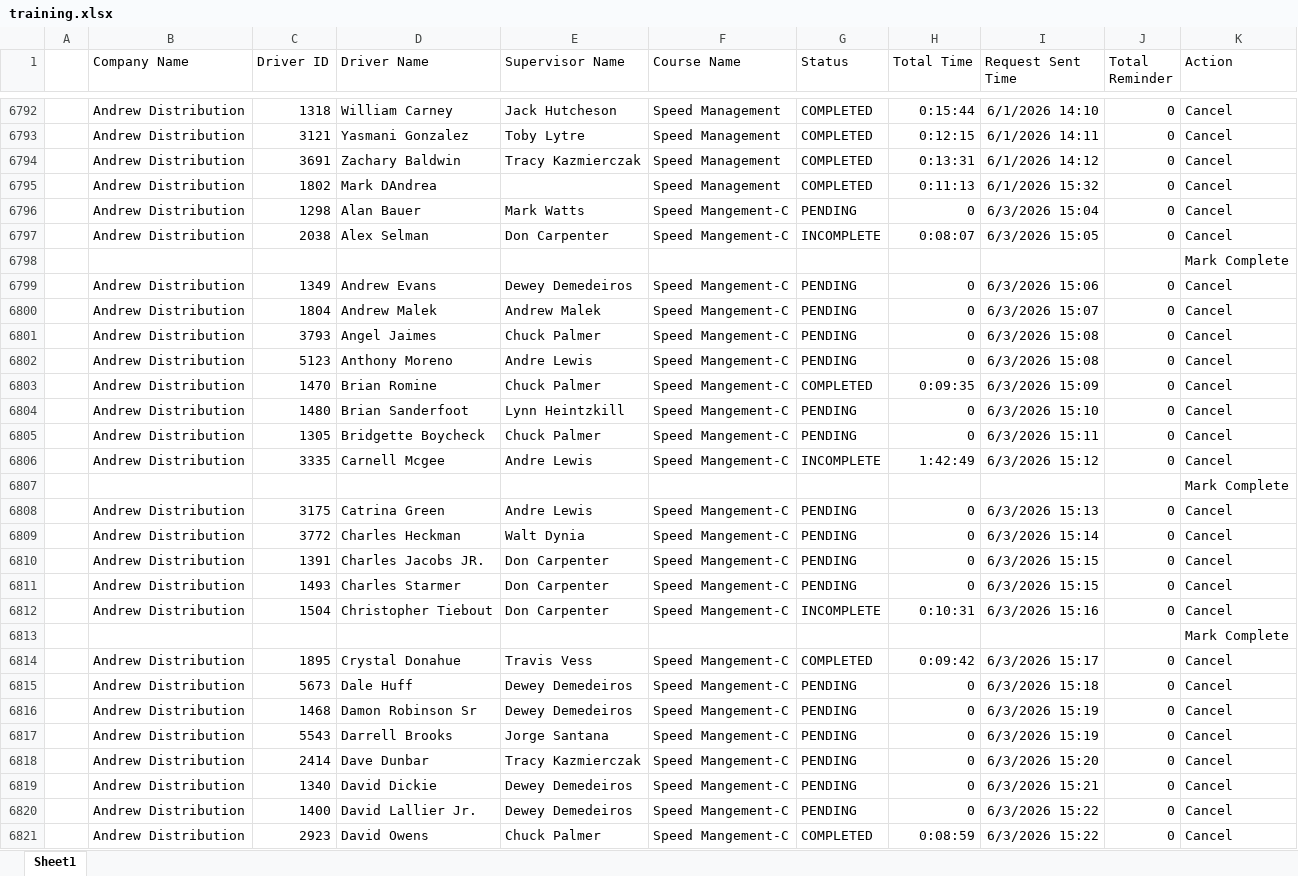
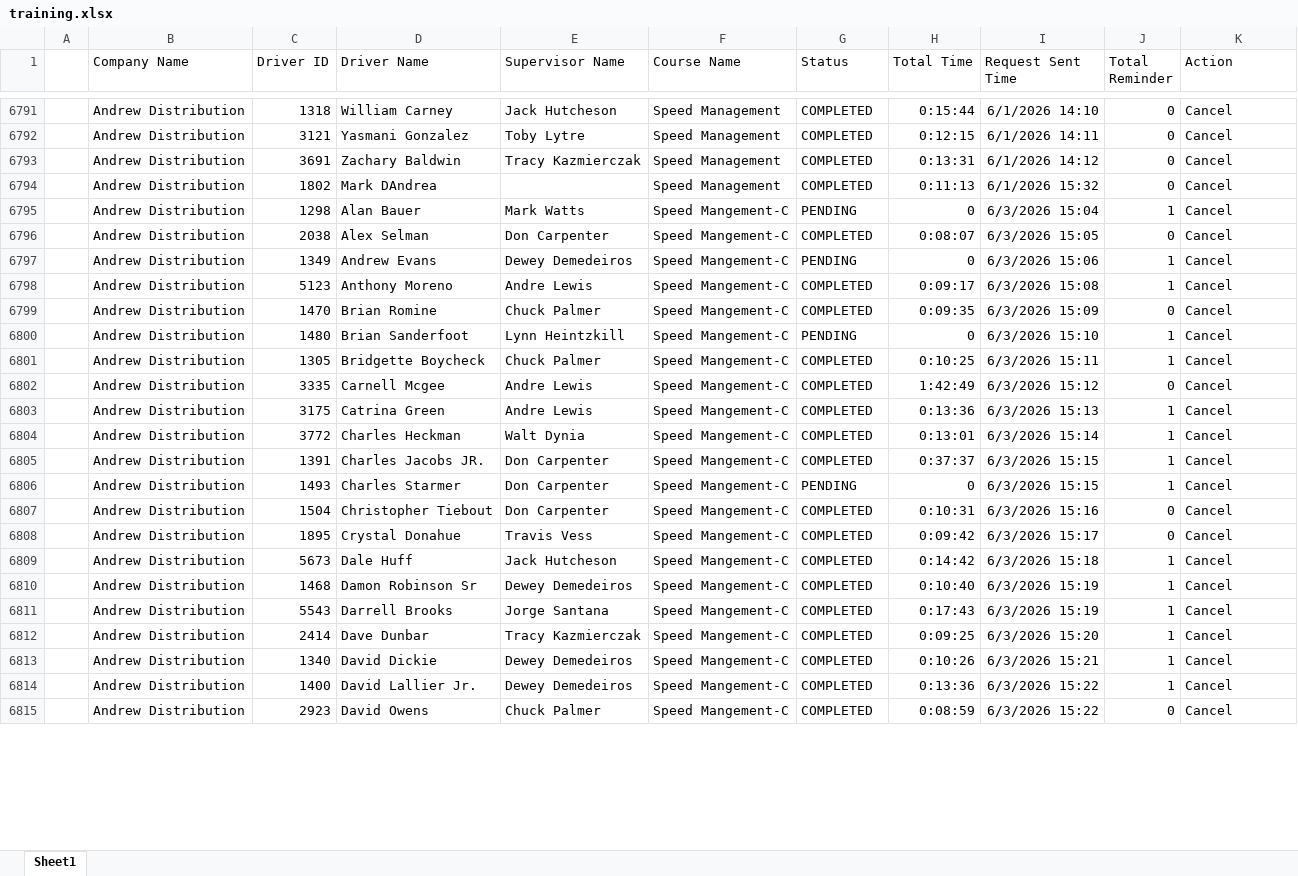
Before and after one commit to jmullins-DEN/Andrew-Distribution, an Excel workbook: training.xlsx, sheet Sheet1, drawn as a sheet; only a part is shown, gaps mark what is left out; values as stored, in another font and other column widths than the file's, no borders; removed rows and columns are numbered as before the commit, all else as after; the diff covers the shown part only; the diff names each change by its address in the sheet, - before the commit and + after, or states it on an @@ line.

```diff
--- a/training.xlsx (sheet Sheet1)
+++ b/training.xlsx (sheet Sheet1)
-J6795 (Total Reminder): 0
+J6795 (Total Reminder): 1
-G6796 (Status): INCOMPLETE
+G6796 (Status): COMPLETED
@@ row 6798 moved to row 6856: Mark Complete @@
-J6797 (Total Reminder): 0
+J6797 (Total Reminder): 1
-row 6800:  | Andrew Distribution | 1804 | Andrew Malek | Andrew Malek | Speed Mangement-C | PENDING | 0 | 6/3/2026 15:07 | 0 | Cancel
-row 6801:  | Andrew Distribution | 3793 | Angel Jaimes | Chuck Palmer | Speed Mangement-C | PENDING | 0 | 6/3/2026 15:08 | 0 | Cancel
-G6798 (Status): PENDING
+G6798 (Status): COMPLETED
-H6798 (Total Time): 0
+H6798 (Total Time): 0:09:17
-J6798 (Total Reminder): 0
+J6798 (Total Reminder): 1
-J6800:J6801 (Total Reminder): 0
+J6800:J6801 (Total Reminder): 1
-G6801 (Status): PENDING
+G6801 (Status): COMPLETED
-H6801 (Total Time): 0
+H6801 (Total Time): 0:10:25
-G6802 (Status): INCOMPLETE
+G6802 (Status): COMPLETED
-row 6807:  |  |  |  |  |  |  |  |  |  | Mark Complete
-G6803:G6805 (Status): PENDING
+G6803:G6805 (Status): COMPLETED
-H6803 (Total Time): 0
+H6803 (Total Time): 0:13:36
-J6803:J6806 (Total Reminder): 0
+J6803:J6806 (Total Reminder): 1
-H6804 (Total Time): 0
+H6804 (Total Time): 0:13:01
-H6805 (Total Time): 0
+H6805 (Total Time): 0:37:37
-G6807 (Status): INCOMPLETE
+G6807 (Status): COMPLETED
-row 6813:  |  |  |  |  |  |  |  |  |  | Mark Complete
-E6809 (Supervisor Name): Dewey Demedeiros
+E6809 (Supervisor Name): Jack Hutcheson
-G6809:G6814 (Status): PENDING
+G6809:G6814 (Status): COMPLETED
-H6809 (Total Time): 0
+H6809 (Total Time): 0:14:42
-J6809:J6814 (Total Reminder): 0
+J6809:J6814 (Total Reminder): 1
-H6810 (Total Time): 0
+H6810 (Total Time): 0:10:40
-H6811 (Total Time): 0
+H6811 (Total Time): 0:17:43
-H6812 (Total Time): 0
+H6812 (Total Time): 0:09:25
-H6813 (Total Time): 0
+H6813 (Total Time): 0:10:26
-H6814 (Total Time): 0
+H6814 (Total Time): 0:13:36
```
Also changed, not shown: 4 added rows, 11 removed rows, 1 moved row and 780 edited cells elsewhere in this sheet, 1 other file.
